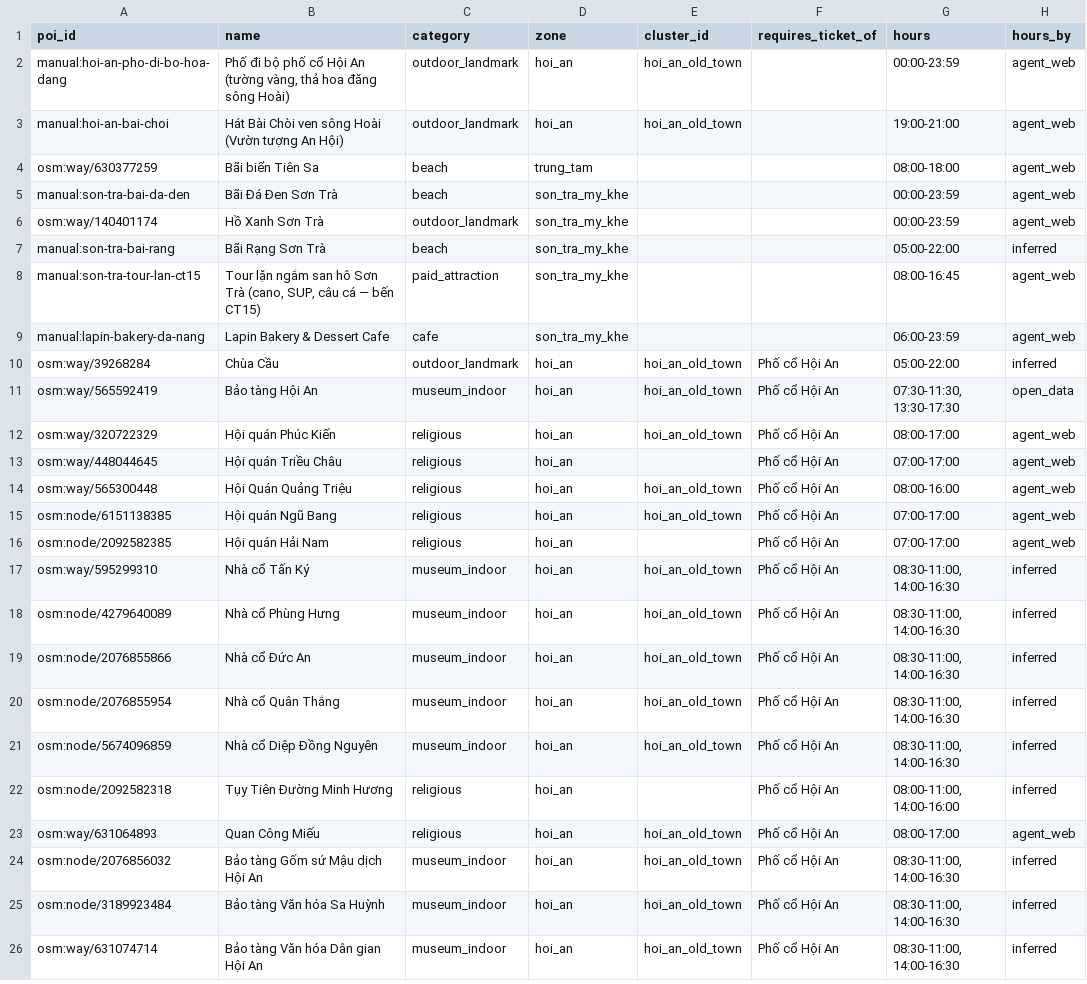
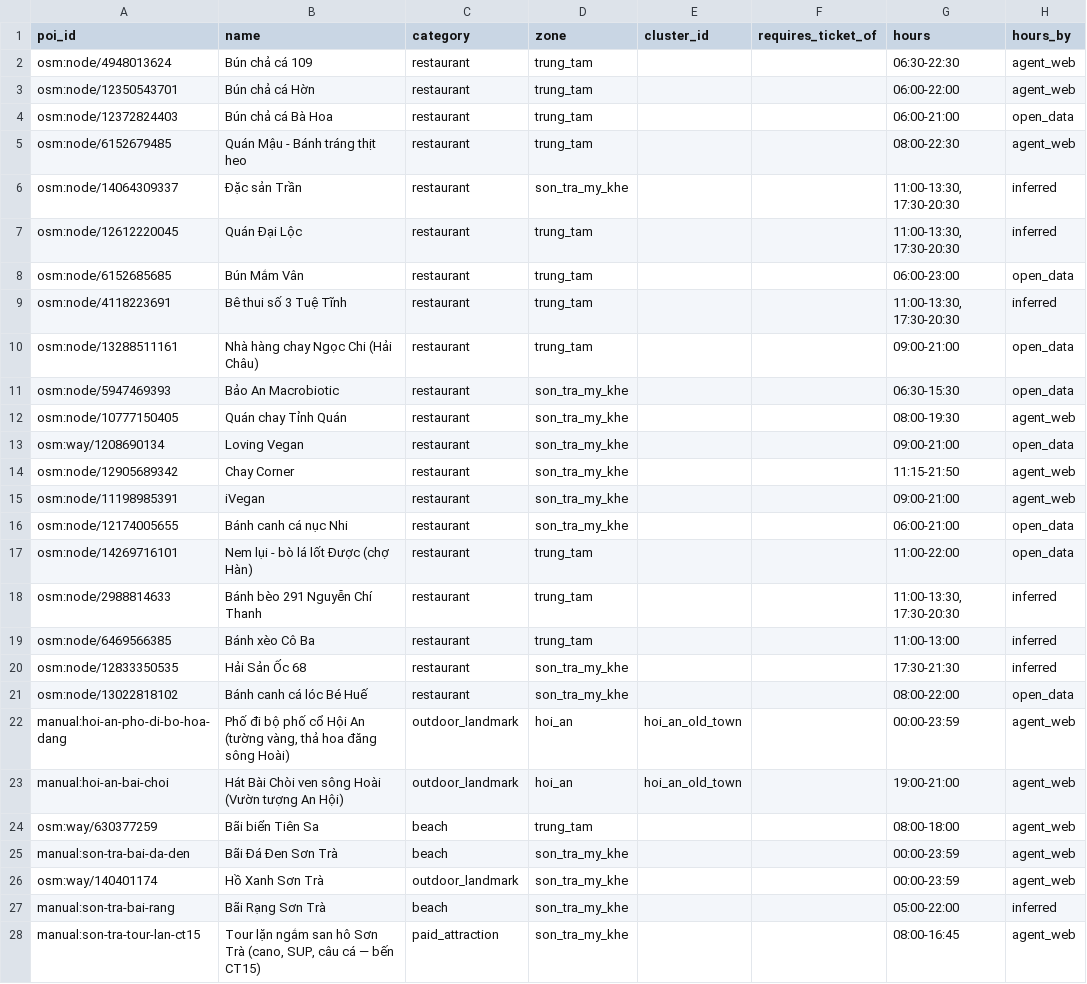
Before and after one commit to DangHung1110/Davel-Trace, a CSV file: reports/p0/08_new_pois.csv, drawn as a sheet; only a part is shown; the shorter side is filled out with more unchanged rows; the diff names each change by its address in the sheet, - before the commit and + after, or states it on an @@ line.

```diff
--- a/reports/p0/08_new_pois.csv
+++ b/reports/p0/08_new_pois.csv
+row 2: osm:node/4948013624 | Bún chả cá 109 | restaurant | trung_tam |  |  | 06:30-22:30 | agent_web
+row 3: osm:node/12350543701 | Bún chả cá Hờn | restaurant | trung_tam |  |  | 06:00-22:00 | agent_web
+row 4: osm:node/12372824403 | Bún chả cá Bà Hoa | restaurant | trung_tam |  |  | 06:00-21:00 | open_data
+row 5: osm:node/6152679485 | Quán Mậu - Bánh tráng thịt heo | restaurant | trung_tam |  |  | 08:00-22:30 | agent_web
+row 6: osm:node/14064309337 | Đặc sản Trần | restaurant | son_tra_my_khe |  |  | 11:00-13:30, 17:30-20:30 | inferred
+row 7: osm:node/12612220045 | Quán Đại Lộc | restaurant | trung_tam |  |  | 11:00-13:30, 17:30-20:30 | inferred
+row 8: osm:node/6152685685 | Bún Mắm Vân | restaurant | trung_tam |  |  | 06:00-23:00 | open_data
+row 9: osm:node/4118223691 | Bê thui số 3 Tuệ Tĩnh | restaurant | trung_tam |  |  | 11:00-13:30, 17:30-20:30 | inferred
+row 10: osm:node/13288511161 | Nhà hàng chay Ngọc Chi (Hải Châu) | restaurant | trung_tam |  |  | 09:00-21:00 | open_data
+row 11: osm:node/5947469393 | Bảo An Macrobiotic | restaurant | son_tra_my_khe |  |  | 06:30-15:30 | open_data
+row 12: osm:node/10777150405 | Quán chay Tỉnh Quán | restaurant | son_tra_my_khe |  |  | 08:00-19:30 | agent_web
+row 13: osm:way/1208690134 | Loving Vegan | restaurant | son_tra_my_khe |  |  | 09:00-21:00 | open_data
+row 14: osm:node/12905689342 | Chay Corner | restaurant | son_tra_my_khe |  |  | 11:15-21:50 | agent_web
+row 15: osm:node/11198985391 | iVegan | restaurant | son_tra_my_khe |  |  | 09:00-21:00 | agent_web
+row 16: osm:node/12174005655 | Bánh canh cá nục Nhi | restaurant | son_tra_my_khe |  |  | 06:00-21:00 | open_data
+row 17: osm:node/14269716101 | Nem lụi - bò lá lốt Được (chợ Hàn) | restaurant | trung_tam |  |  | 11:00-22:00 | open_data
+row 18: osm:node/2988814633 | Bánh bèo 291 Nguyễn Chí Thanh | restaurant | trung_tam |  |  | 11:00-13:30, 17:30-20:30 | inferred
+row 19: osm:node/6469566385 | Bánh xèo Cô Ba | restaurant | trung_tam |  |  | 11:00-13:00 | inferred
+row 20: osm:node/12833350535 | Hải Sản Ốc 68 | restaurant | son_tra_my_khe |  |  | 17:30-21:30 | inferred
+row 21: osm:node/13022818102 | Bánh canh cá lóc Bé Huế | restaurant | son_tra_my_khe |  |  | 08:00-22:00 | open_data
```
Also changed, not shown: BE/data/exports/danang-v2/poi_classifier_weak.csv, reports/p0/04_duplicate_candidates.csv, 19 other files.
